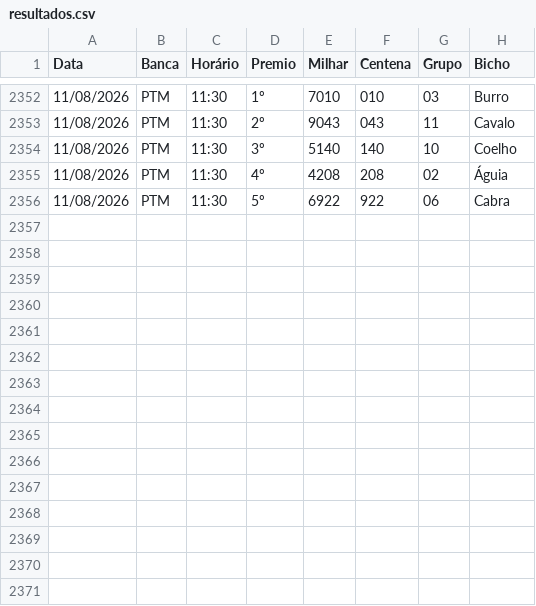
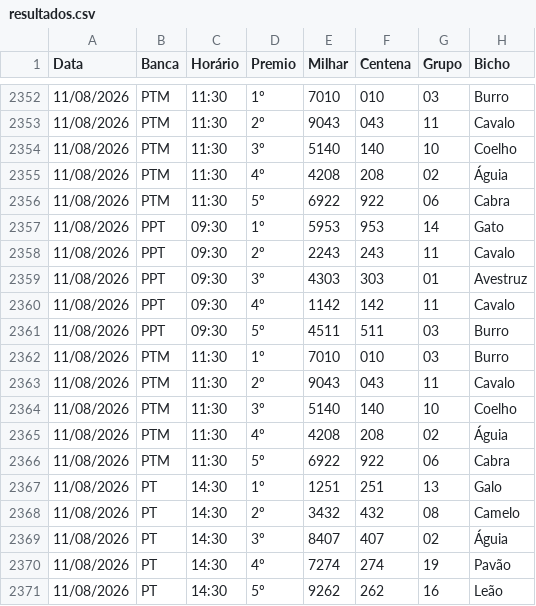
Before and after one commit to Anibalduarte-web/FERA_DA_SORTE, a CSV file: resultados.csv, drawn as a sheet; only a part is shown, gaps mark what is left out.

```diff
--- a/resultados.csv
+++ b/resultados.csv
@@ -2356 +2356,16 @@
 11/08/2026;PTM;11:30;5º;6922;922;06;Cabra
+11/08/2026;PPT;09:30;1º;5953;953;14;Gato
+11/08/2026;PPT;09:30;2º;2243;243;11;Cavalo
+11/08/2026;PPT;09:30;3º;4303;303;01;Avestruz
+11/08/2026;PPT;09:30;4º;1142;142;11;Cavalo
+11/08/2026;PPT;09:30;5º;4511;511;03;Burro
+11/08/2026;PTM;11:30;1º;7010;010;03;Burro
+11/08/2026;PTM;11:30;2º;9043;043;11;Cavalo
+11/08/2026;PTM;11:30;3º;5140;140;10;Coelho
+11/08/2026;PTM;11:30;4º;4208;208;02;Águia
+11/08/2026;PTM;11:30;5º;6922;922;06;Cabra
+11/08/2026;PT;14:30;1º;1251;251;13;Galo
+11/08/2026;PT;14:30;2º;3432;432;08;Camelo
+11/08/2026;PT;14:30;3º;8407;407;02;Águia
+11/08/2026;PT;14:30;4º;7274;274;19;Pavão
+11/08/2026;PT;14:30;5º;9262;262;16;Leão
```
Also changed, not shown: 1 other file.
